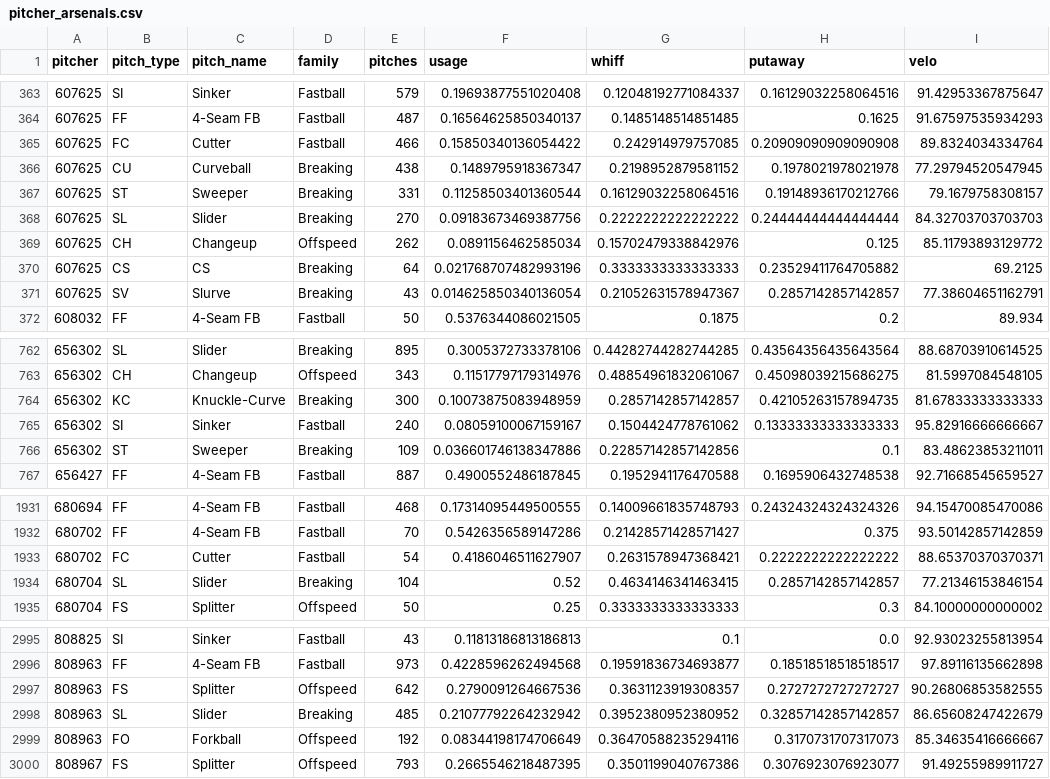
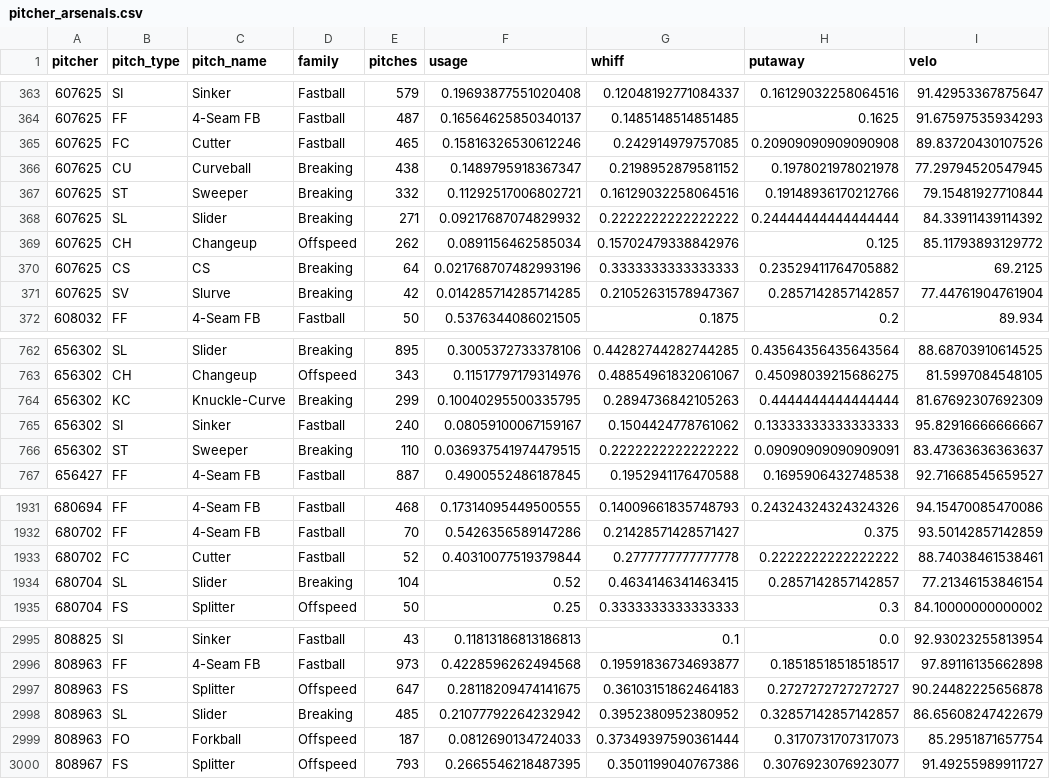
Before and after one commit to drshawnhall20176/DeezysBoard, a CSV file: data/pitcher_arsenals.csv, drawn as a sheet; only a part is shown, gaps mark what is left out; the diff covers the shown part only.

```diff
--- a/data/pitcher_arsenals.csv
+++ b/data/pitcher_arsenals.csv
@@ -364,9 +364,9 @@ pitcher,pitch_type,pitch_name,family,pitches,usage,whiff,putaway,velo
 607625,FF,4-Seam FB,Fastball,487,0.16564625850340137,0.1485148514851485,0.1625,91.67597535934293
-607625,FC,Cutter,Fastball,466,0.15850340136054422,0.242914979757085,0.20909090909090908,89.8324034334764
+607625,FC,Cutter,Fastball,465,0.15816326530612246,0.242914979757085,0.20909090909090908,89.83720430107526
 607625,CU,Curveball,Breaking,438,0.1489795918367347,0.2198952879581152,0.1978021978021978,77.29794520547945
-607625,ST,Sweeper,Breaking,331,0.11258503401360544,0.16129032258064516,0.19148936170212766,79.1679758308157
-607625,SL,Slider,Breaking,270,0.09183673469387756,0.2222222222222222,0.24444444444444444,84.32703703703703
+607625,ST,Sweeper,Breaking,332,0.11292517006802721,0.16129032258064516,0.19148936170212766,79.15481927710844
+607625,SL,Slider,Breaking,271,0.09217687074829932,0.2222222222222222,0.24444444444444444,84.33911439114392
 607625,CH,Changeup,Offspeed,262,0.0891156462585034,0.15702479338842976,0.125,85.11793893129772
 607625,CS,CS,Breaking,64,0.021768707482993196,0.3333333333333333,0.23529411764705882,69.2125
-607625,SV,Slurve,Breaking,43,0.014625850340136054,0.21052631578947367,0.2857142857142857,77.38604651162791
+607625,SV,Slurve,Breaking,42,0.014285714285714285,0.21052631578947367,0.2857142857142857,77.44761904761904
 608032,FF,4-Seam FB,Fastball,50,0.5376344086021505,0.1875,0.2,89.934
@@ -763,5 +763,5 @@ pitcher,pitch_type,pitch_name,family,pitches,usage,whiff,putaway,velo
 656302,CH,Changeup,Offspeed,343,0.11517797179314976,0.48854961832061067,0.45098039215686275,81.5997084548105
-656302,KC,Knuckle-Curve,Breaking,300,0.10073875083948959,0.2857142857142857,0.42105263157894735,81.67833333333333
+656302,KC,Knuckle-Curve,Breaking,299,0.10040295500335795,0.2894736842105263,0.4444444444444444,81.67692307692309
 656302,SI,Sinker,Fastball,240,0.08059100067159167,0.1504424778761062,0.13333333333333333,95.82916666666667
-656302,ST,Sweeper,Breaking,109,0.036601746138347886,0.22857142857142856,0.1,83.48623853211011
+656302,ST,Sweeper,Breaking,110,0.036937541974479515,0.2222222222222222,0.09090909090909091,83.47363636363637
 656427,FF,4-Seam FB,Fastball,887,0.4900552486187845,0.1952941176470588,0.1695906432748538,92.71668545659527
@@ -1932,3 +1932,3 @@ pitcher,pitch_type,pitch_name,family,pitches,usage,whiff,putaway,velo
 680702,FF,4-Seam FB,Fastball,70,0.5426356589147286,0.21428571428571427,0.375,93.50142857142859
-680702,FC,Cutter,Fastball,54,0.4186046511627907,0.2631578947368421,0.2222222222222222,88.65370370370371
+680702,FC,Cutter,Fastball,52,0.40310077519379844,0.2777777777777778,0.2222222222222222,88.74038461538461
 680704,SL,Slider,Breaking,104,0.52,0.4634146341463415,0.2857142857142857,77.21346153846154
@@ -2996,5 +2996,5 @@ pitcher,pitch_type,pitch_name,family,pitches,usage,whiff,putaway,velo
 808963,FF,4-Seam FB,Fastball,973,0.4228596262494568,0.19591836734693877,0.18518518518518517,97.89116135662898
-808963,FS,Splitter,Offspeed,642,0.2790091264667536,0.3631123919308357,0.2727272727272727,90.26806853582555
+808963,FS,Splitter,Offspeed,647,0.28118209474141675,0.36103151862464183,0.2727272727272727,90.24482225656878
 808963,SL,Slider,Breaking,485,0.21077792264232942,0.3952380952380952,0.32857142857142857,86.65608247422679
-808963,FO,Forkball,Offspeed,192,0.08344198174706649,0.36470588235294116,0.3170731707317073,85.34635416666667
+808963,FO,Forkball,Offspeed,187,0.0812690134724033,0.37349397590361444,0.3170731707317073,85.2951871657754
 808967,FS,Splitter,Offspeed,793,0.2665546218487395,0.3501199040767386,0.3076923076923077,91.49255989911727
```
Also changed, not shown: 15 edited cells elsewhere in this file, data/hitter_pitch_splits.csv, data/hitter_pitch_type_splits.csv.
